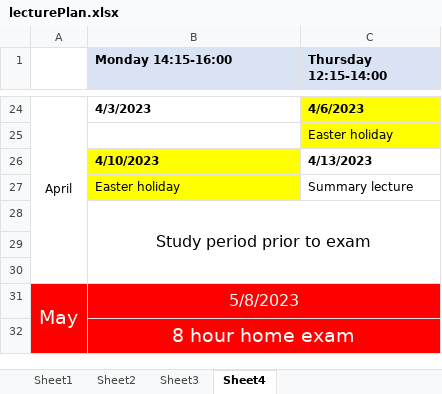
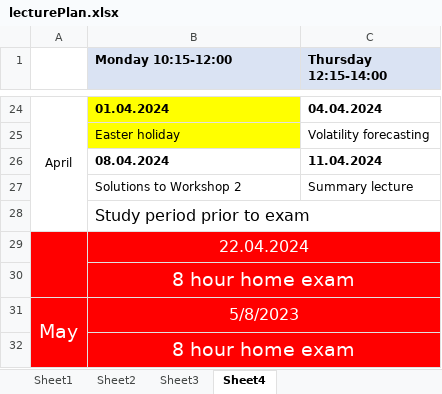
Before and after one commit to holleland/BAN430, an Excel workbook: lecturePlan.xlsx, sheet Sheet4, drawn as a sheet; only a part is shown, gaps mark what is left out; values as stored, in another font and other column widths than the file's, no borders; removed rows and columns are numbered as before the commit, all else as after; the diff covers the shown part only; the diff names each change by its address in the sheet, - before the commit and + after, or states it on an @@ line.

Commit message:
correct exam date

```diff
--- a/lecturePlan.xlsx (sheet Sheet4)
+++ b/lecturePlan.xlsx (sheet Sheet4)
-B1: Monday 14:15-16:00
+B1: Monday 10:15-12:00
-A24:A30 merged
+A24:A28 merged
-B24 (Monday 10:15-12:00): 4/3/2023
+B24 (Monday 10:15-12:00): 01.04.2024
-B24 fill: none
+B24 fill: #FFFF00
-C24 (Thursday 12:15-14:00): 4/6/2023
+C24 (Thursday 12:15-14:00): 04.04.2024
-C24 fill: #FFFF00
+C24 fill: none
-row 25:  |  | Easter holiday
-row 26:  | 4/10/2023 | 4/13/2023
-C25 (Thursday 12:15-14:00): Summary lecture
+C25 (Thursday 12:15-14:00): Volatility forecasting
+row 26:  | 08.04.2024 | 11.04.2024
+row 27:  | Solutions to Workshop 2 | Summary lecture
-B28 alignment: center
+B28 alignment: left
-B28:C30 merged
-A29:C30 fill: none
+A29:C30 fill: #FF0000
+A29:A30 merged
-B29 (Monday 10:15-12:00): (empty)
+B29 (Monday 10:15-12:00): 22.04.2024
+B29:C29 merged
-B30 (Monday 10:15-12:00): (empty)
+B30 (Monday 10:15-12:00): 8 hour home exam
+B30:C30 merged
```
Also changed, not shown: 12 added rows, 12 removed rows, 7 edited cells and cell formats elsewhere in this sheet, sheet Sheet3, 55 other files.
